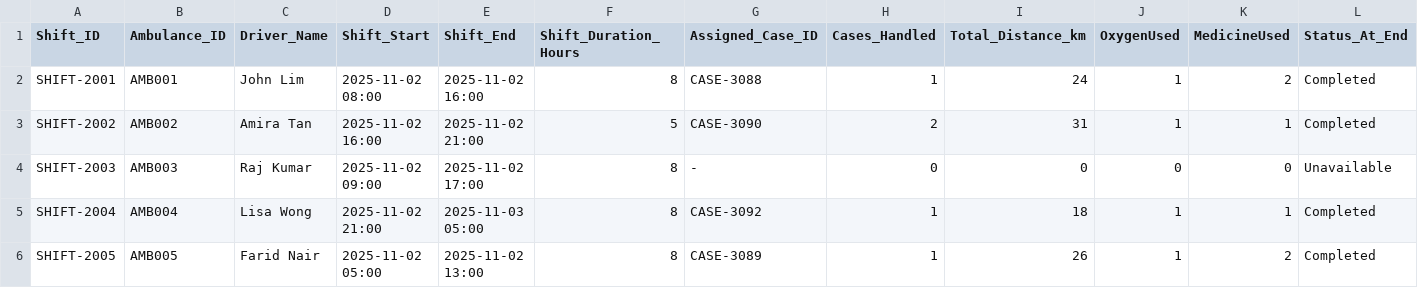
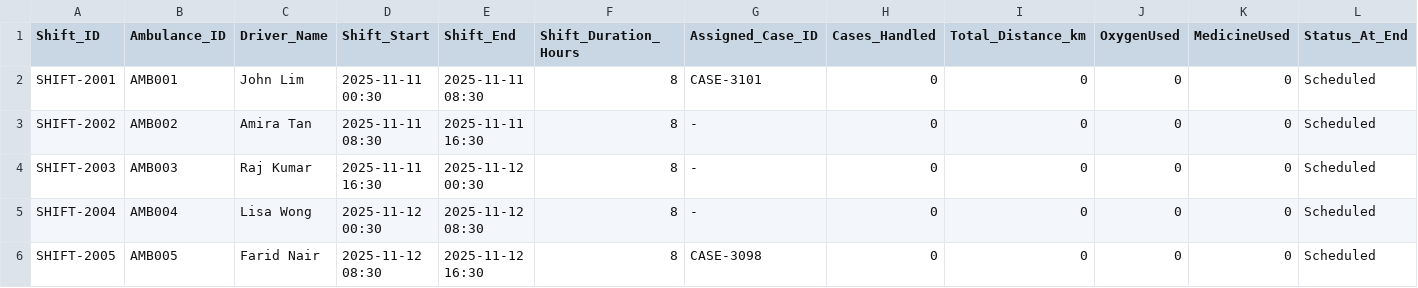
Before and after one commit to sevenpluseight/dstr-lab2, a CSV file: data/shift_history.csv, drawn as a sheet; only a part is shown; the diff covers the shown part only.

Commit message:
Update updateShift() to refresh shift dataset and prevent duplicates

```diff
--- a/data/shift_history.csv
+++ b/data/shift_history.csv
@@ -1,6 +1,6 @@
 Shift_ID,Ambulance_ID,Driver_Name,Shift_Start,Shift_End,Shift_Duration_Hours,Assigned_Case_ID,Cases_Handled,Total_Distance_km,OxygenUsed,MedicineUsed,Status_At_End
-SHIFT-2001,AMB001,John Lim,2025-11-02 08:00,2025-11-02 16:00,8,CASE-3088,1,24,1,2,Completed
-SHIFT-2002,AMB002,Amira Tan,2025-11-02 16:00,2025-11-02 21:00,5,CASE-3090,2,31,1,1,Completed
-SHIFT-2003,AMB003,Raj Kumar,2025-11-02 09:00,2025-11-02 17:00,8,-,0,0,0,0,Unavailable
-SHIFT-2004,AMB004,Lisa Wong,2025-11-02 21:00,2025-11-03 05:00,8,CASE-3092,1,18,1,1,Completed
-SHIFT-2005,AMB005,Farid Nair,2025-11-02 05:00,2025-11-02 13:00,8,CASE-3089,1,26,1,2,Completed
+SHIFT-2001,AMB001,John Lim,2025-11-11 00:30,2025-11-11 08:30,8,CASE-3101,0,0,0,0,Scheduled
+SHIFT-2002,AMB002,Amira Tan,2025-11-11 08:30,2025-11-11 16:30,8,-,0,0,0,0,Scheduled
+SHIFT-2003,AMB003,Raj Kumar,2025-11-11 16:30,2025-11-12 00:30,8,-,0,0,0,0,Scheduled
+SHIFT-2004,AMB004,Lisa Wong,2025-11-12 00:30,2025-11-12 08:30,8,-,0,0,0,0,Scheduled
+SHIFT-2005,AMB005,Farid Nair,2025-11-12 08:30,2025-11-12 16:30,8,CASE-3098,0,0,0,0,Scheduled
```
Also changed, not shown: 41 edited cells elsewhere in this file, data/ambulance_schedule.csv, 2 other files.
